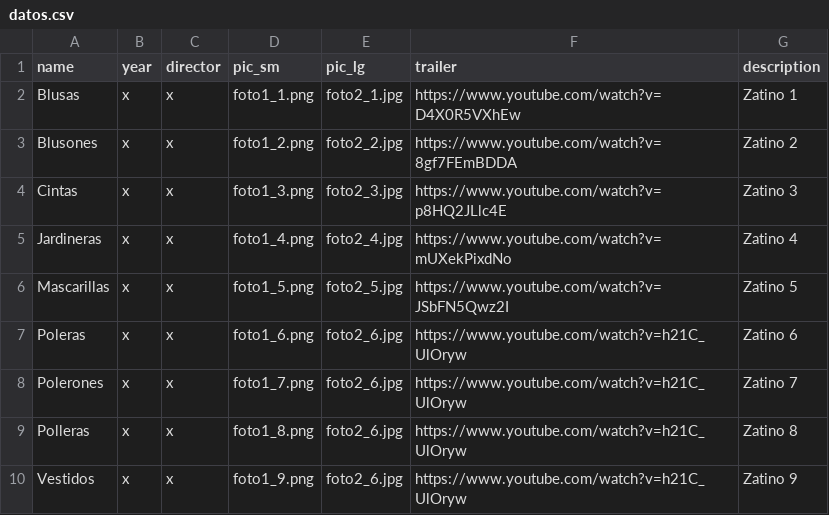
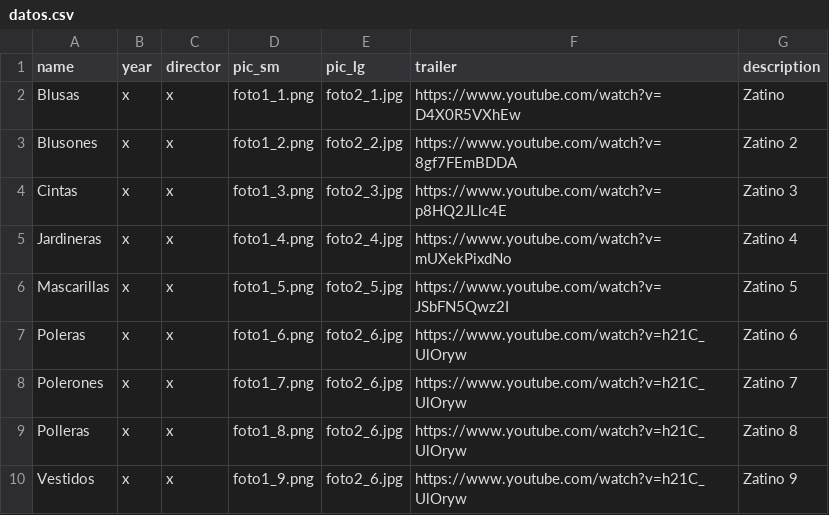
Before and after one commit to angeleshurtado/Final, a CSV file: datos.csv, drawn as a sheet.

Commit message:
Update datos.csv

```diff
--- a/datos.csv
+++ b/datos.csv
@@ -1,3 +1,3 @@
 name,year,director,pic_sm,pic_lg,trailer,description
-Blusas,x,x,foto1_1.png,foto2_1.jpg,https://www.youtube.com/watch?v=D4X0R5VXhEw,Zatino 1
+Blusas,x,x,foto1_1.png,foto2_1.jpg,https://www.youtube.com/watch?v=D4X0R5VXhEw,Zatino
 Blusones,x,x,foto1_2.png,foto2_2.jpg,https://www.youtube.com/watch?v=8gf7FEmBDDA,Zatino 2
```
